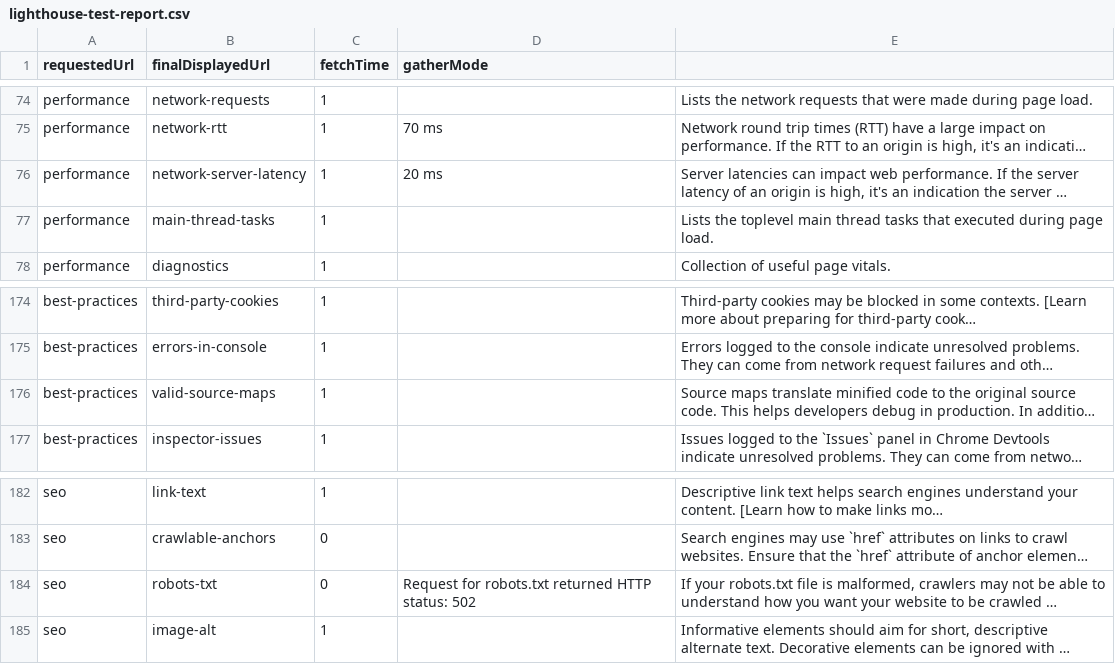
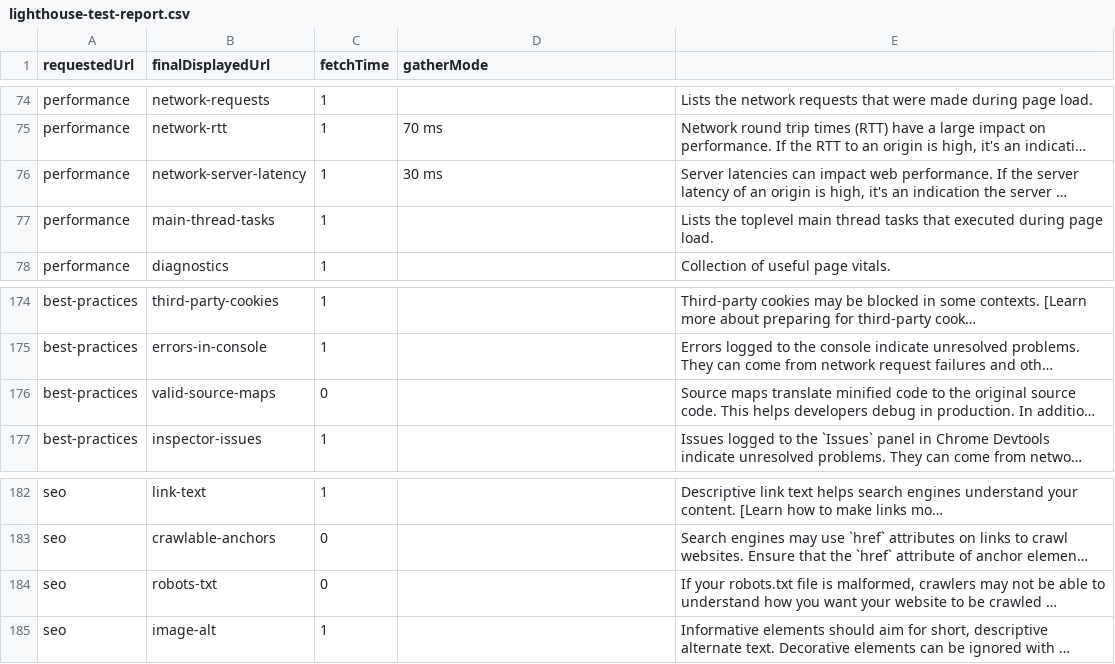
Before and after one commit to lupusludens-se/znet-neonetwork3_api_performance, a CSV file: automation-script-new/performance-tests/test-reports/lighthouse-test-report.csv, drawn as a sheet; only a part is shown, gaps mark what is left out; long unchanged cells end in …; the diff covers the shown part only; the diff names each change by its address in the sheet, - before the commit and + after, or states it on an @@ line.

```diff
--- a/automation-script-new/performance-tests/test-reports/lighthouse-test-report.csv
+++ b/automation-script-new/performance-tests/test-reports/lighthouse-test-report.csv
-D76 (gatherMode): 20 ms
+D76 (gatherMode): 30 ms
-C176 (fetchTime): 1
+C176 (fetchTime): 0
-D184 (gatherMode): Request for robots.txt returned HTTP status: 502
+D184 (gatherMode): (empty)
```
Also changed, not shown: 20 edited cells elsewhere in this file, automation-script-new/performance-tests/test-reports/lighthouse-preprod-report.csv, 56 other files.
